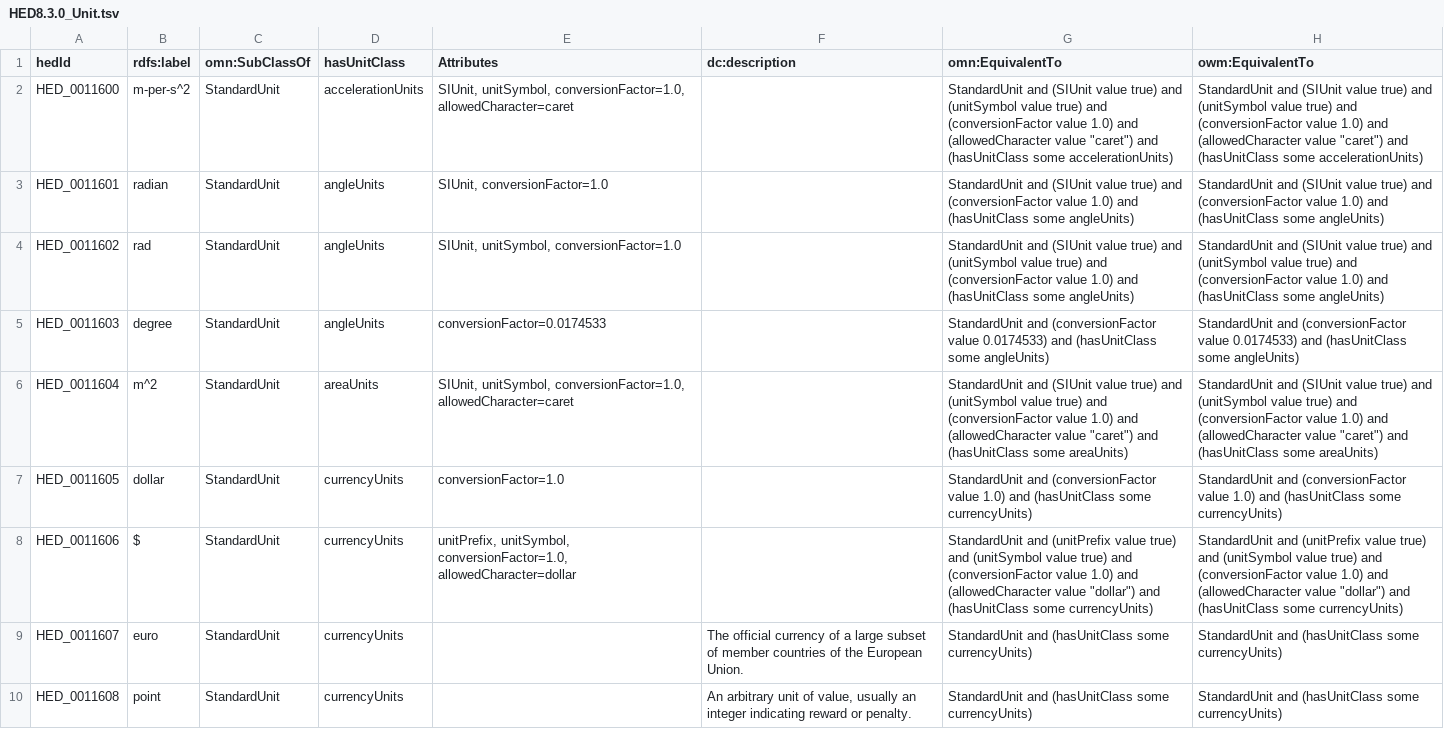
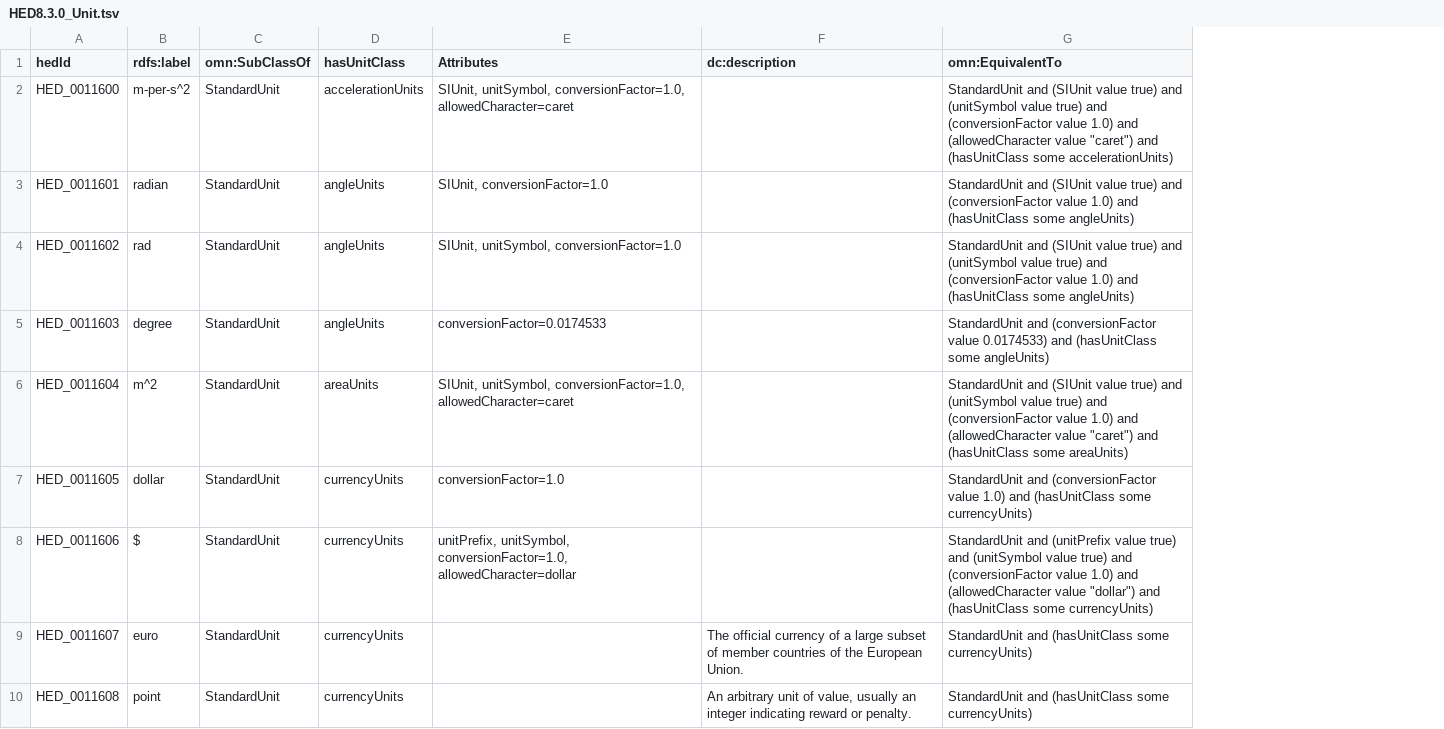
Before and after one commit to hed-standard/hed-schemas, a TSV file: standard_schema/prerelease/hedtsv/HED8.3.0/HED8.3.0_Unit.tsv, drawn as a sheet; only a part is shown; the diff names each change by its address in the sheet, - before the commit and + after, or states it on an @@ line.

Commit message:
Remove owm:EquivalentTo column, delete dummy test files

```diff
--- a/standard_schema/prerelease/hedtsv/HED8.3.0/HED8.3.0_Unit.tsv
+++ b/standard_schema/prerelease/hedtsv/HED8.3.0/HED8.3.0_Unit.tsv
-column H (owm:EquivalentTo), rows 2-10: StandardUnit and (SIUnit value true) and (unitSymbol value true) and (conversionFactor value 1.0) and (allowedCharacter value "caret") and (hasUnitClass some accelerationUnits) | StandardUnit and (SIUnit value true) and (conversionFactor value 1.0) and (hasUnitClass some angleUnits) | StandardUnit and (SIUnit value true) and (unitSymbol value true) and (conversionFactor value 1.0) and (hasUnitClass some angleUnits) | StandardUnit and (conversionFactor value 0.0174533) and (hasUnitClass some angleUnits) | StandardUnit and (SIUnit value true) and (unitSymbol value true) and (conversionFactor value 1.0) and (allowedCharacter value "caret") and (hasUnitClass some areaUnits) | StandardUnit and (conversionFactor value 1.0) and (hasUnitClass some currencyUnits) | StandardUnit and (unitPrefix value true) and (unitSymbol value true) and (conversionFactor value 1.0) and (allowedCharacter value "dollar") and (hasUnitClass some currencyUnits) | StandardUnit and (hasUnitClass some currencyUnits) | StandardUnit and (hasUnitClass some currencyUnits)
```
Also changed, not shown: 3 other files.
